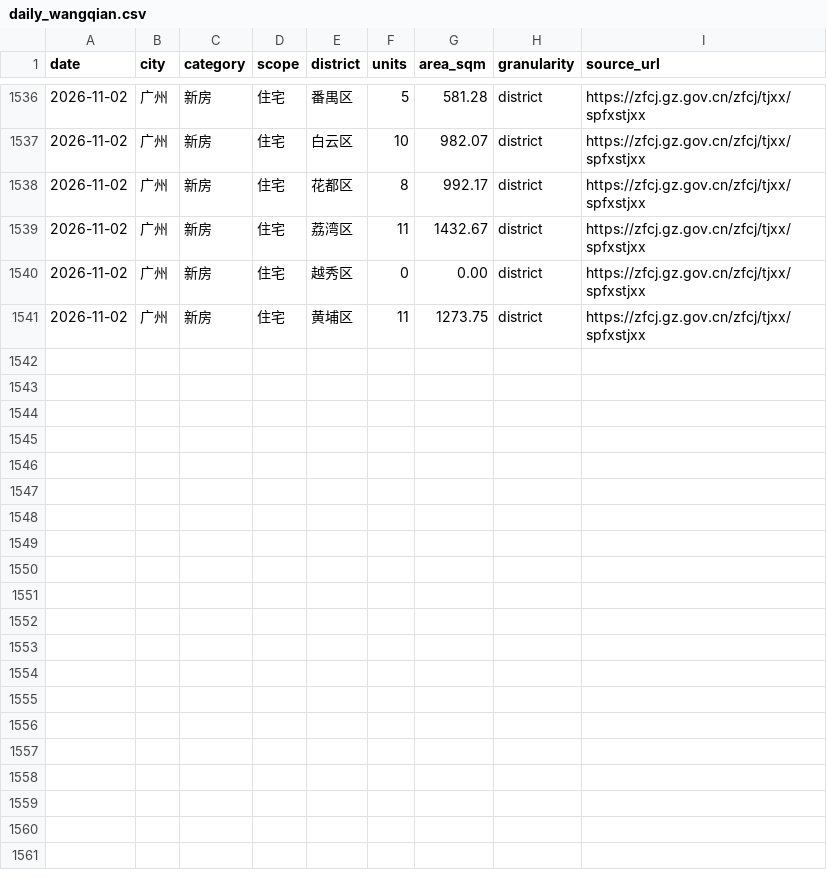
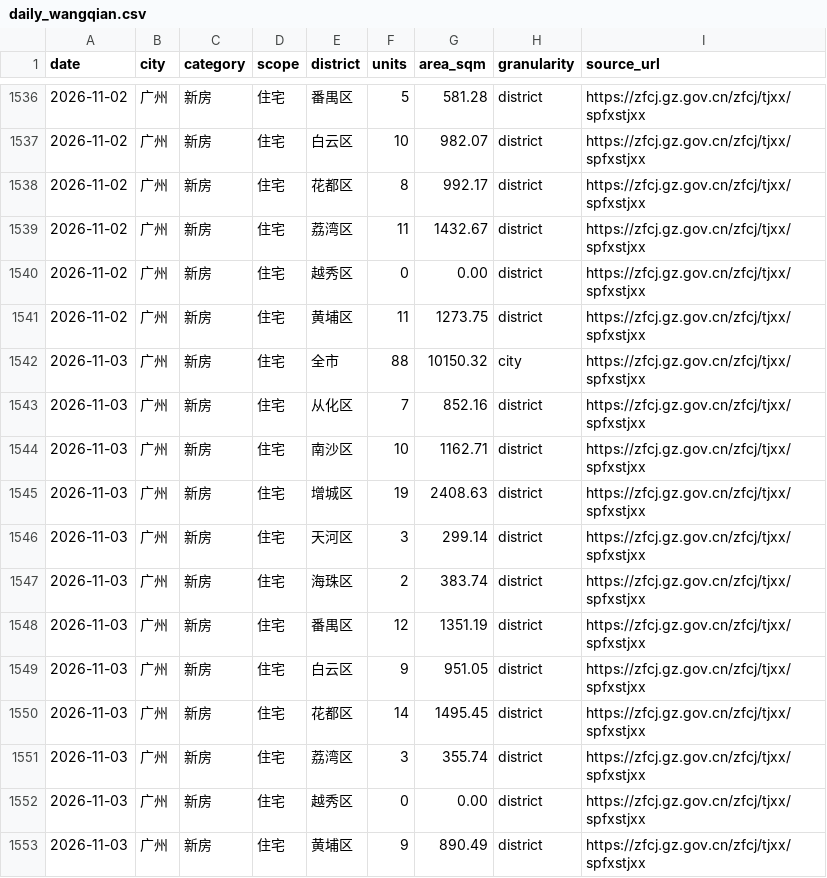
Before and after one commit to xuefeng0324/realty, a CSV file: realty_app/static/daily_wangqian.csv, drawn as a sheet; only a part is shown, gaps mark what is left out; the diff names each change by its address in the sheet, - before the commit and + after, or states it on an @@ line.

```diff
--- a/realty_app/static/daily_wangqian.csv
+++ b/realty_app/static/daily_wangqian.csv
+row 1542: 2026-11-03 | 广州 | 新房 | 住宅 | 全市 | 88 | 10150.32 | city | https://zfcj.gz.gov.cn/zfcj/tjxx/spfxstjxx
+row 1543: 2026-11-03 | 广州 | 新房 | 住宅 | 从化区 | 7 | 852.16 | district | https://zfcj.gz.gov.cn/zfcj/tjxx/spfxstjxx
+row 1544: 2026-11-03 | 广州 | 新房 | 住宅 | 南沙区 | 10 | 1162.71 | district | https://zfcj.gz.gov.cn/zfcj/tjxx/spfxstjxx
+row 1545: 2026-11-03 | 广州 | 新房 | 住宅 | 增城区 | 19 | 2408.63 | district | https://zfcj.gz.gov.cn/zfcj/tjxx/spfxstjxx
+row 1546: 2026-11-03 | 广州 | 新房 | 住宅 | 天河区 | 3 | 299.14 | district | https://zfcj.gz.gov.cn/zfcj/tjxx/spfxstjxx
+row 1547: 2026-11-03 | 广州 | 新房 | 住宅 | 海珠区 | 2 | 383.74 | district | https://zfcj.gz.gov.cn/zfcj/tjxx/spfxstjxx
+row 1548: 2026-11-03 | 广州 | 新房 | 住宅 | 番禺区 | 12 | 1351.19 | district | https://zfcj.gz.gov.cn/zfcj/tjxx/spfxstjxx
+row 1549: 2026-11-03 | 广州 | 新房 | 住宅 | 白云区 | 9 | 951.05 | district | https://zfcj.gz.gov.cn/zfcj/tjxx/spfxstjxx
+row 1550: 2026-11-03 | 广州 | 新房 | 住宅 | 花都区 | 14 | 1495.45 | district | https://zfcj.gz.gov.cn/zfcj/tjxx/spfxstjxx
+row 1551: 2026-11-03 | 广州 | 新房 | 住宅 | 荔湾区 | 3 | 355.74 | district | https://zfcj.gz.gov.cn/zfcj/tjxx/spfxstjxx
+row 1552: 2026-11-03 | 广州 | 新房 | 住宅 | 越秀区 | 0 | 0.00 | district | https://zfcj.gz.gov.cn/zfcj/tjxx/spfxstjxx
+row 1553: 2026-11-03 | 广州 | 新房 | 住宅 | 黄埔区 | 9 | 890.49 | district | https://zfcj.gz.gov.cn/zfcj/tjxx/spfxstjxx
```
Also changed, not shown: realty_app/static/gz_new_house_inventory.csv, realty_app/static/seed/wangqian_district_weekly.csv, 1 other file.
